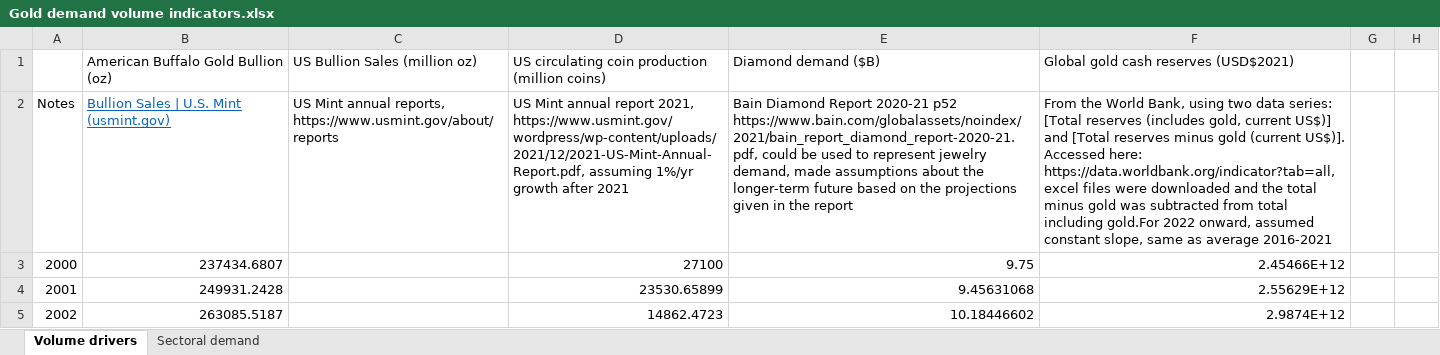
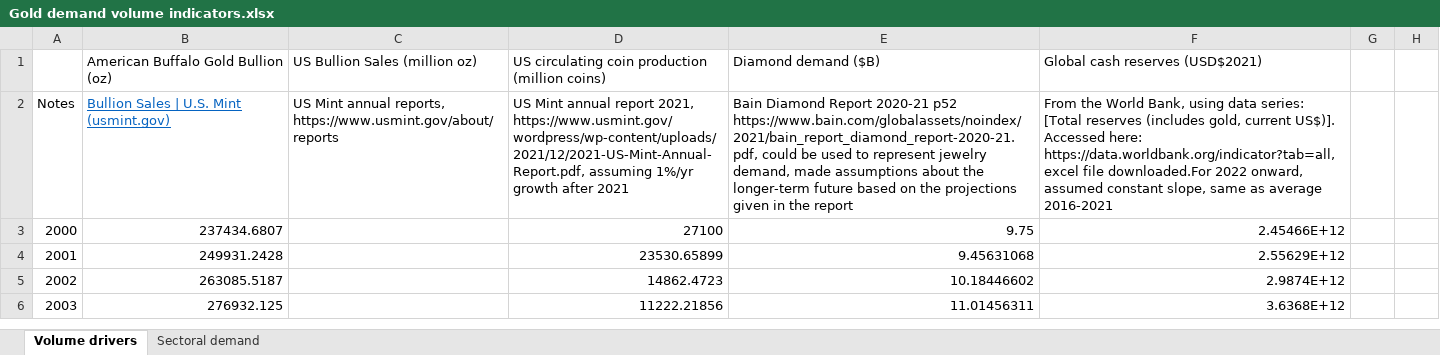
Before and after one commit to johnryt/GLOMBO, an Excel workbook: data/Gold demand volume indicators.xlsx, sheet Volume drivers, drawn as a sheet; only a part is shown; the shorter side is filled out with more unchanged rows; values as stored, in another font and other column widths than the file's, no borders; charts and pictures not drawn; the diff names each change by its address in the sheet, - before the commit and + after, or states it on an @@ line.

Commit message:
Update Gold demand volume indicators.xlsx
same change as last time

```diff
--- a/data/Gold demand volume indicators.xlsx (sheet Volume drivers)
+++ b/data/Gold demand volume indicators.xlsx (sheet Volume drivers)
-F1: Global gold cash reserves (USD$2021)
+F1: Global cash reserves (USD$2021)
-F2 (Global cash reserves (USD$2021)): …Bank, using two data series: [Total reserves (includes gold, current US$)] and [Total reserves minus gold (current US$)]. Accessed here: https://data.worldbank.org/indicator?tab=all, excel files were downloaded and the total minus gold was subtracted from total including gold.For 2022 onward,…
+F2 (Global cash reserves (USD$2021)): …Bank, using data series: [Total reserves (includes gold, current US$)]. Accessed here: https://data.worldbank.org/indicator?tab=all, excel file downloaded.For 2022 onward,…
```
